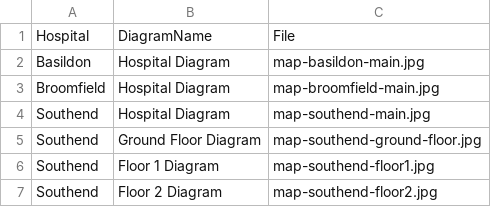
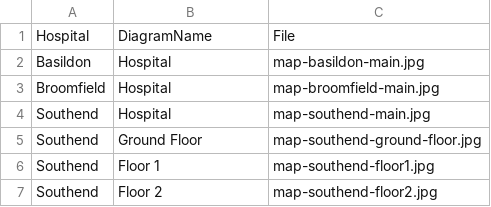
Before and after one commit to dougwinch2-stack/SimpleParkingApp, a CSV file: dataHospitalDiagrams.csv, drawn as a sheet.

Commit message:
Update dataHospitalDiagrams.csv

```diff
--- a/dataHospitalDiagrams.csv
+++ b/dataHospitalDiagrams.csv
@@ -1,7 +1,7 @@
 Hospital,DiagramName,File
-Basildon,Hospital Diagram,map-basildon-main.jpg
-Broomfield,Hospital Diagram,map-broomfield-main.jpg
-Southend,Hospital Diagram,map-southend-main.jpg
-Southend,Ground Floor Diagram,map-southend-ground-floor.jpg
-Southend,Floor 1 Diagram,map-southend-floor1.jpg
-Southend,Floor 2 Diagram,map-southend-floor2.jpg
+Basildon,Hospital,map-basildon-main.jpg
+Broomfield,Hospital,map-broomfield-main.jpg
+Southend,Hospital,map-southend-main.jpg
+Southend,Ground Floor,map-southend-ground-floor.jpg
+Southend,Floor 1,map-southend-floor1.jpg
+Southend,Floor 2,map-southend-floor2.jpg
```
